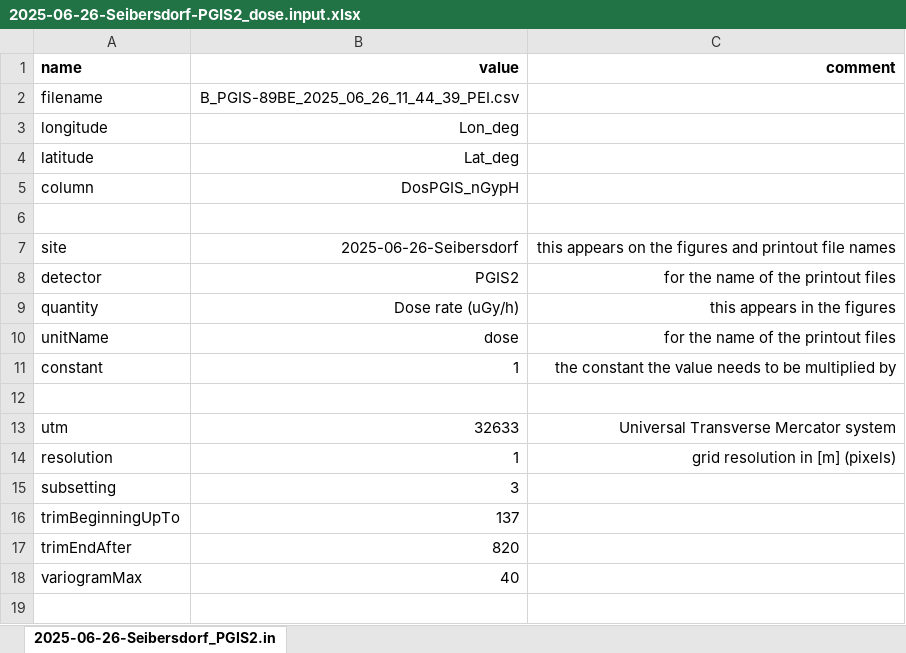
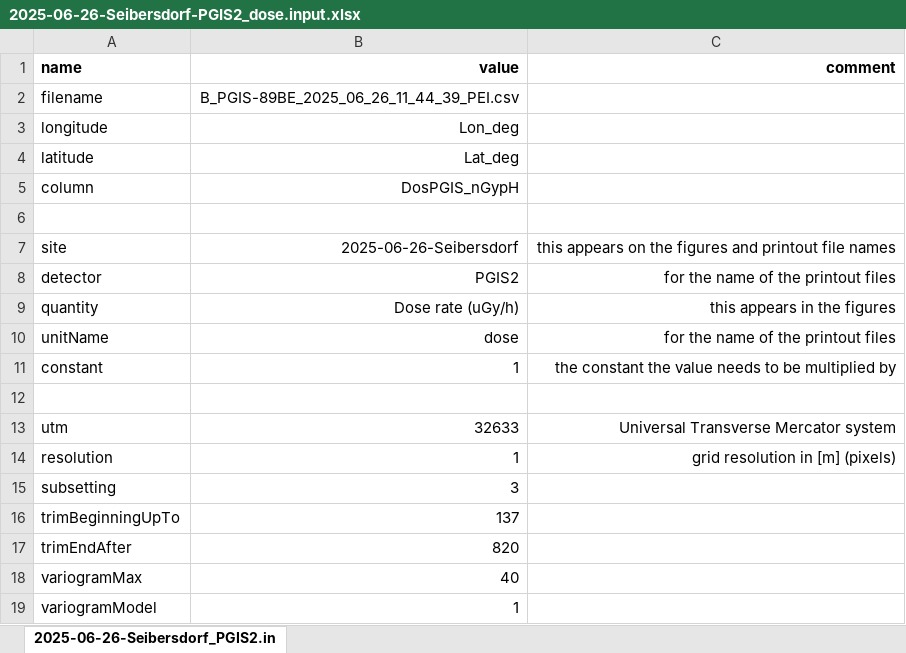
Before and after one commit to milanmatos/KrigMapRPy, an Excel workbook: inputs/2025-06-26-Seibersdorf-PGIS2_dose.input.xlsx, sheet 2025-06-26-Seibersdorf_PGIS2.in, drawn as a sheet; values as stored, in another font and other column widths than the file's, no borders; the diff names each change by its address in the sheet, - before the commit and + after, or states it on an @@ line.

```diff
--- a/inputs/2025-06-26-Seibersdorf-PGIS2_dose.input.xlsx (sheet 2025-06-26-Seibersdorf_PGIS2.in)
+++ b/inputs/2025-06-26-Seibersdorf-PGIS2_dose.input.xlsx (sheet 2025-06-26-Seibersdorf_PGIS2.in)
+row 19: variogramModel | 1
```
Also changed, not shown: 14 other files.
